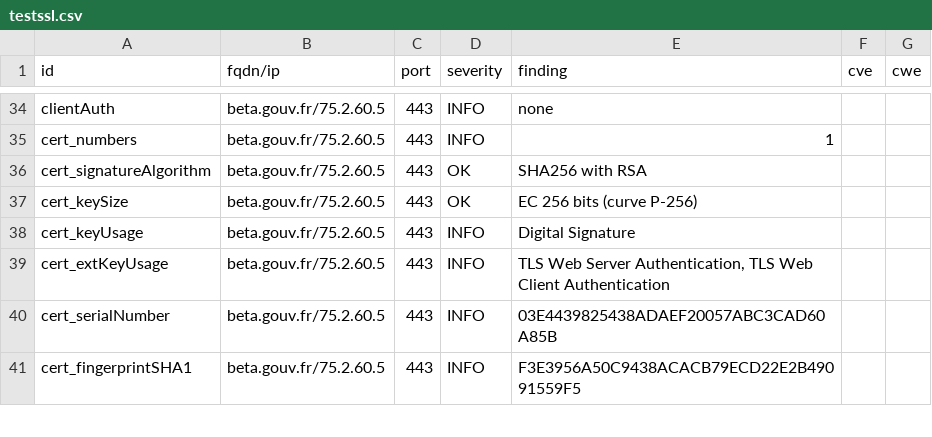
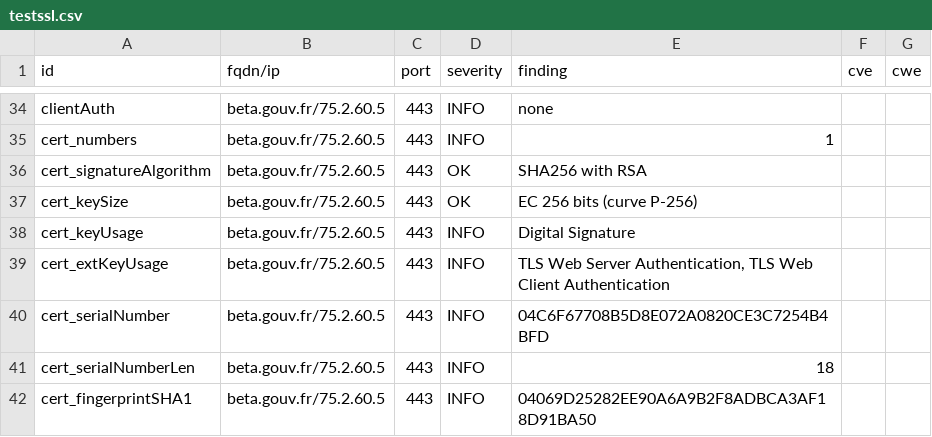
Before and after one commit to SocialGouv/dashlord, a CSV file: results/aHR0cHM6Ly9iZXRhLmdvdXYuZnI=/testssl.csv, drawn as a sheet; only a part is shown, gaps mark what is left out; the diff covers the shown part only.

Commit message:
update: https://beta.gouv.fr

```diff
--- a/results/aHR0cHM6Ly9iZXRhLmdvdXYuZnI=/testssl.csv
+++ b/results/aHR0cHM6Ly9iZXRhLmdvdXYuZnI=/testssl.csv
@@ -39,3 +39,4 @@
 "cert_extKeyUsage","beta.gouv.fr/75.2.60.5","443","INFO","TLS Web Server Authentication, TLS Web Client Authentication","",""
-"cert_serialNumber","beta.gouv.fr/75.2.60.5","443","INFO","03E4439825438ADAEF20057ABC3CAD60A85B","",""
-"cert_fingerprintSHA1","beta.gouv.fr/75.2.60.5","443","INFO","F3E3956A50C9438ACACB79ECD22E2B49091559F5","",""
+"cert_serialNumber","beta.gouv.fr/75.2.60.5","443","INFO","04C6F67708B5D8E072A0820CE3C7254B4BFD","",""
+"cert_serialNumberLen","beta.gouv.fr/75.2.60.5","443","INFO","18","",""
+"cert_fingerprintSHA1","beta.gouv.fr/75.2.60.5","443","INFO","04069D25282EE90A6A9B2F8ADBCA3AF18D91BA50","",""
```
Also changed, not shown: 6 edited cells elsewhere in this file, 14 other files.
